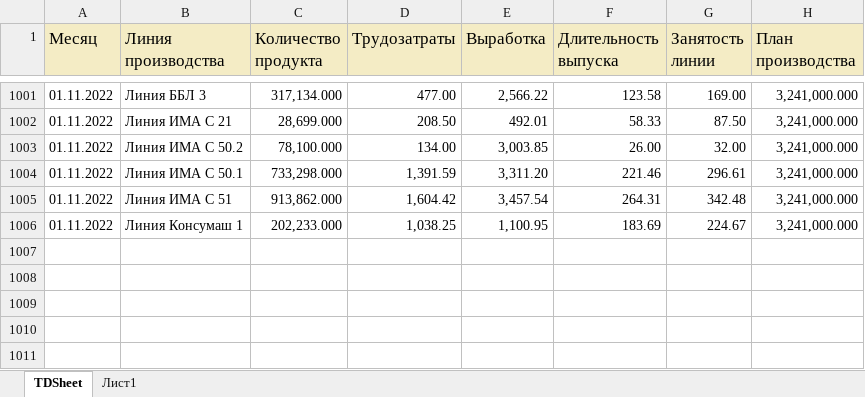
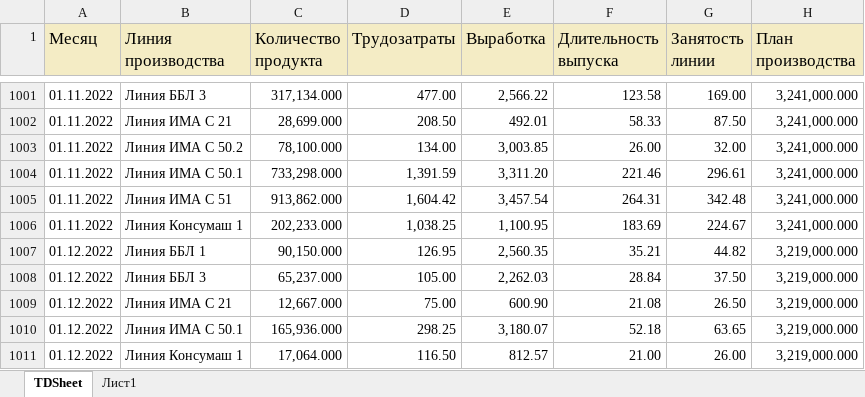
Before and after one commit to andreykoz82/KPI-PBI, an Excel workbook: 2_stage.xlsx, sheet TDSheet, drawn as a sheet; only a part is shown, gaps mark what is left out; values as stored, in another font and other column widths than the file's, no borders; the diff names each change by its address in the sheet, - before the commit and + after, or states it on an @@ line.

Commit message:
modified:   1_satge_volume.xlsx 	modified:   1_stage.xlsx 	modified:   2_stage.xlsx 	modified:   2_stage_volume.xlsx 	modified:   cost_price 1 stage.xlsx 	modified:   defectura.xlsx 	modified:   expenses.xlsx 	modified:   finish_goods_stocks.xlsx 	modified:   raw_mat_bad_stock.xlsx 	modified:   report.pbix 	modified:   sales_extend.xlsx 	modified:   stock_analysis.ipynb 	modified:   stock_analysis.xlsx 	modified:   stock_analysis_final.xlsx

```diff
--- a/2_stage.xlsx (sheet TDSheet)
+++ b/2_stage.xlsx (sheet TDSheet)
+row 1007: 01.12.2022 | Линия ББЛ 1 | 90,150.000 | 126.95 | 2,560.35 | 35.21 | 44.82 | 3,219,000.000
+row 1008: 01.12.2022 | Линия ББЛ 3 | 65,237.000 | 105.00 | 2,262.03 | 28.84 | 37.50 | 3,219,000.000
+row 1009: 01.12.2022 | Линия ИМА C 21 | 12,667.000 | 75.00 | 600.90 | 21.08 | 26.50 | 3,219,000.000
+row 1010: 01.12.2022 | Линия ИМА С 50.1 | 165,936.000 | 298.25 | 3,180.07 | 52.18 | 63.65 | 3,219,000.000
+row 1011: 01.12.2022 | Линия Консумаш 1 | 17,064.000 | 116.50 | 812.57 | 21.00 | 26.00 | 3,219,000.000
```
Also changed, not shown: 1_satge_volume.xlsx, 1_stage.xlsx, 10 other files.
